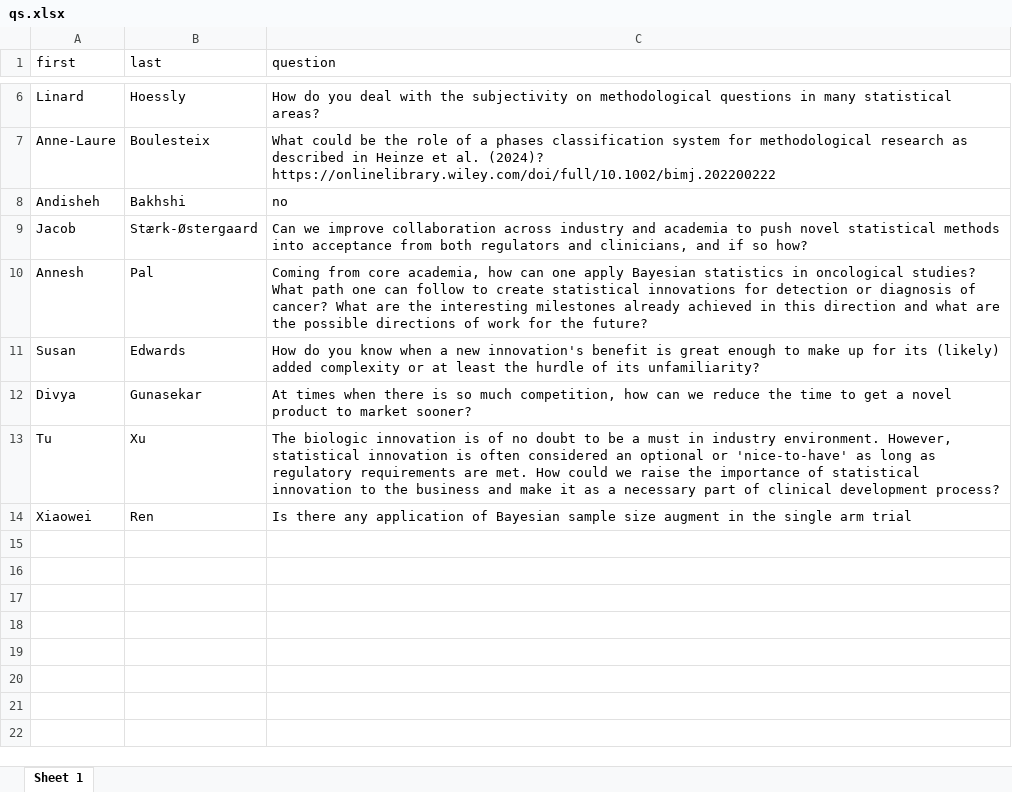
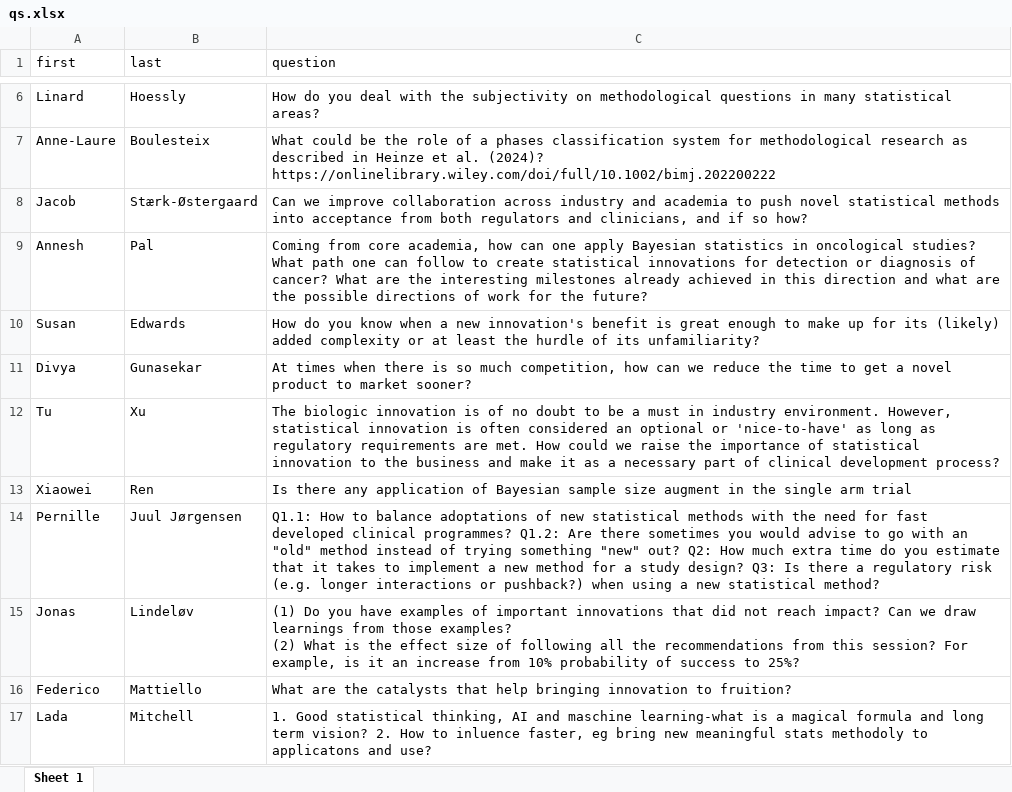
Before and after one commit to baselbiometrics/home, an Excel workbook: upcoming/20250319/qs.xlsx, sheet Sheet 1, drawn as a sheet; only a part is shown, gaps mark what is left out; values as stored, in another font and other column widths than the file's, no borders; removed rows and columns are numbered as before the commit, all else as after; ↵ is a line break in a cell; the diff names each change by its address in the sheet, - before the commit and + after, or states it on an @@ line.

```diff
--- a/upcoming/20250319/qs.xlsx (sheet Sheet 1)
+++ b/upcoming/20250319/qs.xlsx (sheet Sheet 1)
-row 8: Andisheh | Bakhshi | no
+row 14: Pernille | Juul Jørgensen | Q1.1: How to balance adoptations of new statistical methods with the need for fast developed clinical programmes? Q1.2: Are there sometimes you would advise to go with an "old" method instead of trying something "new" out? Q2: How much extra time do you estimate that it takes to implement a new method for a study design? Q3: Is there a regulatory risk (e.g. longer interactions or pushback?) when using a new statistical method?
+row 15: Jonas | Lindeløv | (1) Do you have examples of important innovations that did not reach impact? Can we draw learnings from those examples? ↵ (2) What is the effect size of following all the recommendations from this session? For example, is it an increase from 10% probability of success to 25%?
+row 16: Federico | Mattiello | What are the catalysts that help bringing innovation to fruition?
+row 17: Lada | Mitchell | 1. Good statistical thinking, AI and maschine learning-what is a magical formula and long term vision? 2. How to inluence faster, eg bring new meaningful stats methodoly to applicatons and use?
```
Also changed, not shown: upcoming/20250319/reg3.xlsx, 11 other files.
